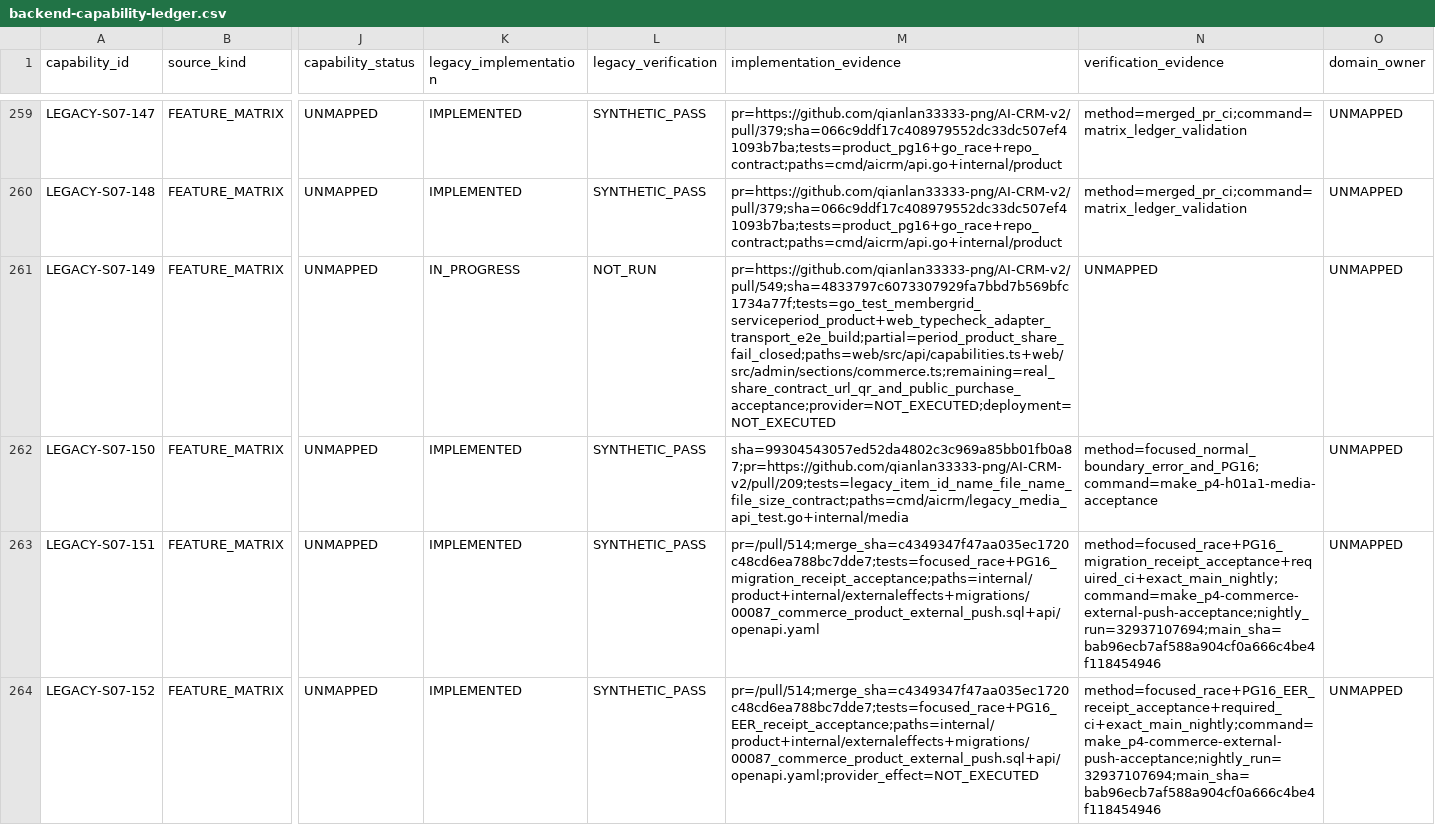
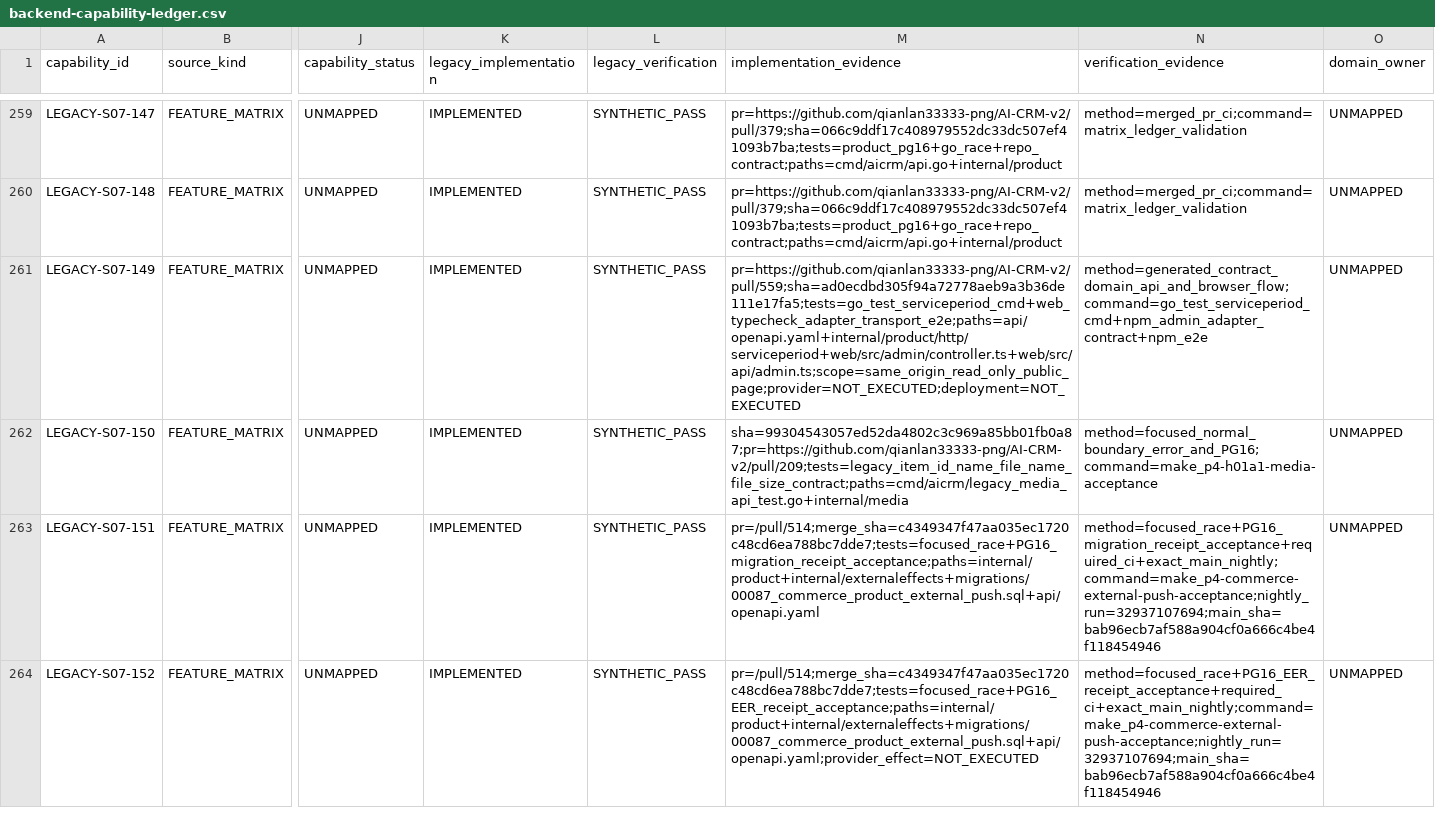
Before and after one commit to qianlan33333-png/AI-CRM-v2, a CSV file: docs/replacement/backend-capability-ledger.csv, drawn as a sheet; only a part is shown, gaps mark what is left out; the diff covers the shown part only; the diff names each change by its address in the sheet, - before the commit and + after, or states it on an @@ line.

```diff
--- a/docs/replacement/backend-capability-ledger.csv
+++ b/docs/replacement/backend-capability-ledger.csv
-K261 (legacy_implementation): IN_PROGRESS
+K261 (legacy_implementation): IMPLEMENTED
-L261 (legacy_verification): NOT_RUN
+L261 (legacy_verification): SYNTHETIC_PASS
-M261 (implementation_evidence): pr=https://github.com/qianlan33333-png/AI-CRM-v2/pull/549;sha=4833797c6073307929fa7bbd7b569bfc1734a77f;tests=go_test_membergrid_serviceperiod_product+web_typecheck_adapter_transport_e2e_build;partial=period_product_share_fail_closed;paths=web/src/api/capabilities.ts+web/src/admin/sections/commerce.ts;remaining=real_share_contract_url_qr_and_public_purchase_acceptance;provider=NOT_EXECUTED;deployment=NOT_EXECUTED
+M261 (implementation_evidence): pr=https://github.com/qianlan33333-png/AI-CRM-v2/pull/559;sha=ad0ecdbd305f94a72778aeb9a3b36de111e17fa5;tests=go_test_serviceperiod_cmd+web_typecheck_adapter_transport_e2e;paths=api/openapi.yaml+internal/product/http/serviceperiod+web/src/admin/controller.ts+web/src/api/admin.ts;scope=same_origin_read_only_public_page;provider=NOT_EXECUTED;deployment=NOT_EXECUTED
-N261 (verification_evidence): UNMAPPED
+N261 (verification_evidence): method=generated_contract_domain_api_and_browser_flow;command=go_test_serviceperiod_cmd+npm_admin_adapter_contract+npm_e2e
```
Also changed, not shown: 4 edited cells elsewhere in this file, docs/feature-matrix.csv.
